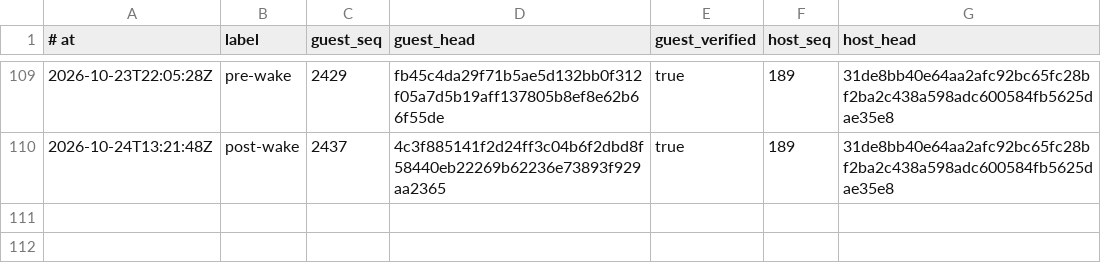
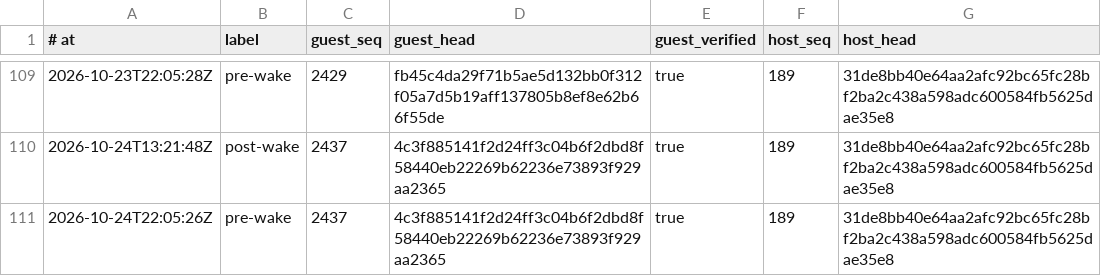
Before and after one commit to RearAdmiralPants/claudebrain-provenance, a TSV file: chains.tsv, drawn as a sheet; only a part is shown, gaps mark what is left out.

```diff
--- a/chains.tsv
+++ b/chains.tsv
@@ -110 +110,2 @@
 2026-10-24T13:21:48Z	post-wake	2437	4c3f885141f2d24ff3c04b6f2dbd8f58440eb22269b62236e73893f929aa2365	true	189	31de8bb40e64aa2afc92bc65fc28bf2ba2c438a598adc600584fb5625dae35e8
+2026-10-24T22:05:26Z	pre-wake	2437	4c3f885141f2d24ff3c04b6f2dbd8f58440eb22269b62236e73893f929aa2365	true	189	31de8bb40e64aa2afc92bc65fc28bf2ba2c438a598adc600584fb5625dae35e8
```
Also changed, not shown: corpus.tsv, privacy-attestations.tsv.
